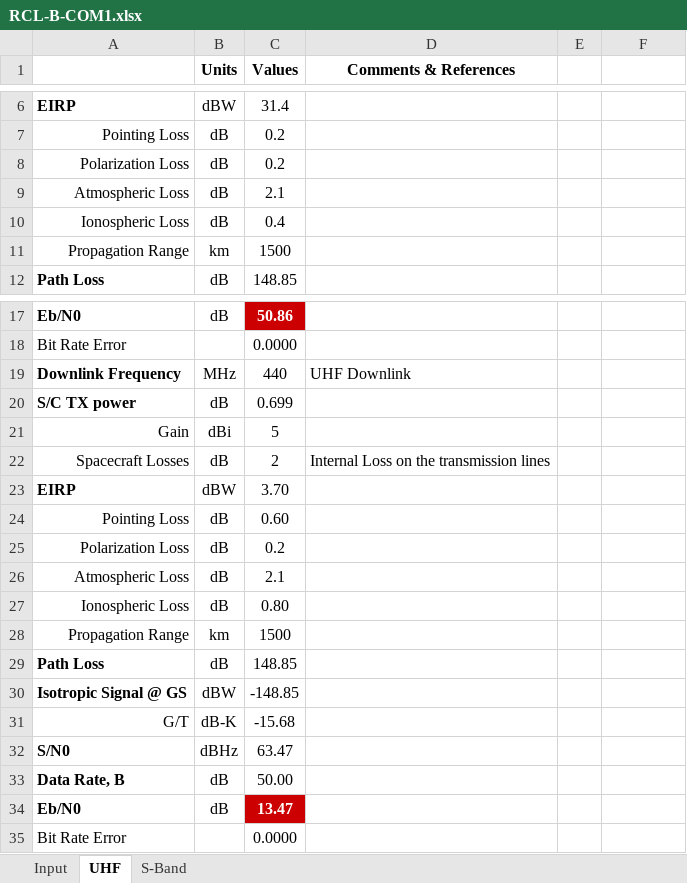
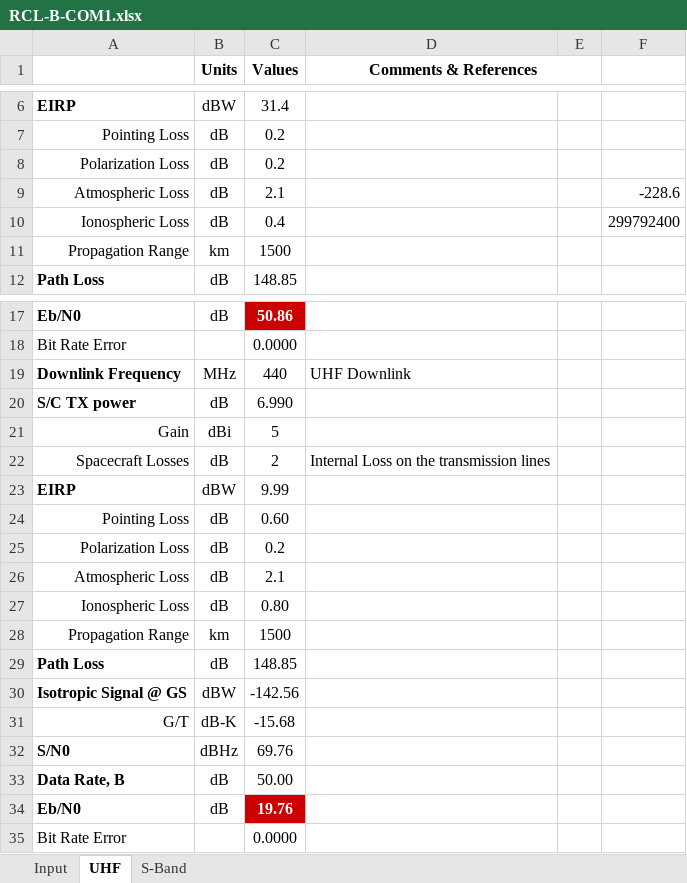
Before and after one commit to RascalSeniorDesign/Preliminary-Design, an Excel workbook: Communication (COM)/Budgets/RCL-B-COM1.xlsx, sheet UHF, drawn as a sheet; only a part is shown, gaps mark what is left out; values as stored, in another font and other column widths than the file's, no borders; conditional formats not drawn; the diff names each change by its address in the sheet, - before the commit and + after, or states it on an @@ line.

```diff
--- a/Communication (COM)/Budgets/RCL-B-COM1.xlsx (sheet UHF)
+++ b/Communication (COM)/Budgets/RCL-B-COM1.xlsx (sheet UHF)
+D1:E1 merged
-F9: (empty)
+F9: -228.6
-F10: (empty)
+F10: 299792400
-C20 (Values): 0.699
+C20 (Values): 6.990
-C23 (Values): 3.70
+C23 (Values): 9.99
-C30 (Values): -148.85
+C30 (Values): -142.56
-C32 (Values): 63.47
+C32 (Values): 69.76
-C34 (Values): 13.47
+C34 (Values): 19.76
```
Also changed, not shown: Communication (COM)/Budgets/RCL-B-COM2.xlsx, 1 other file.
